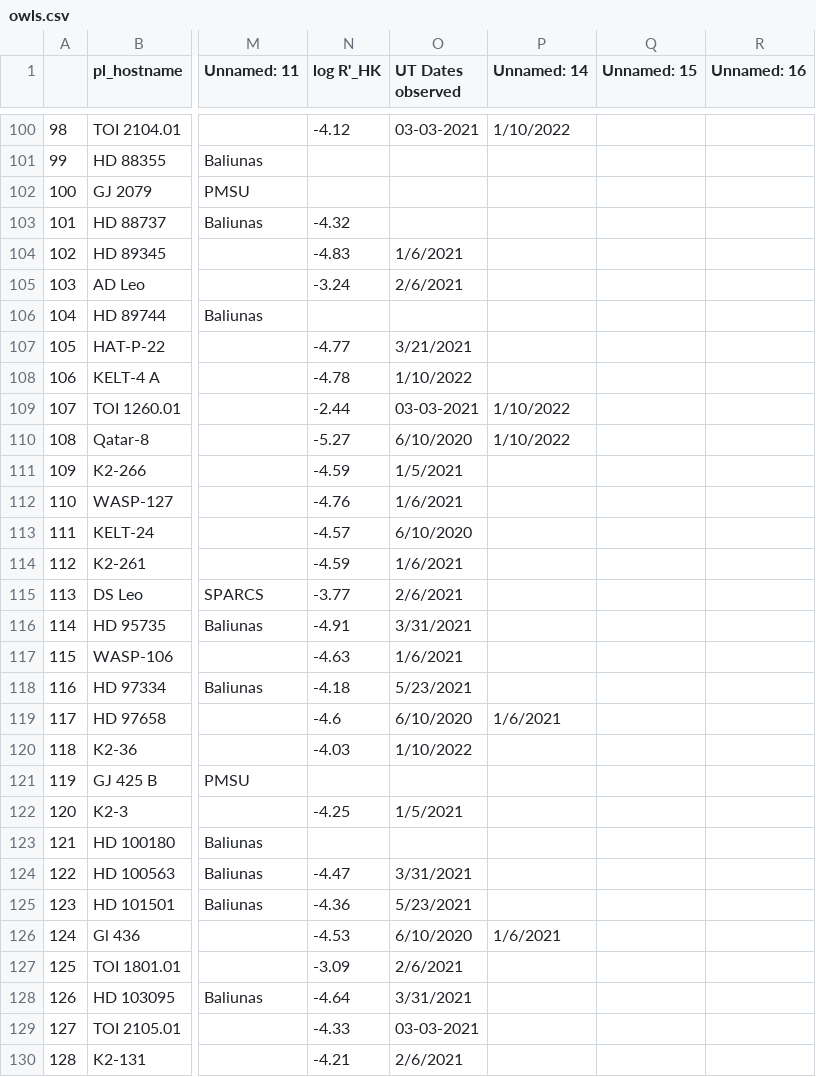
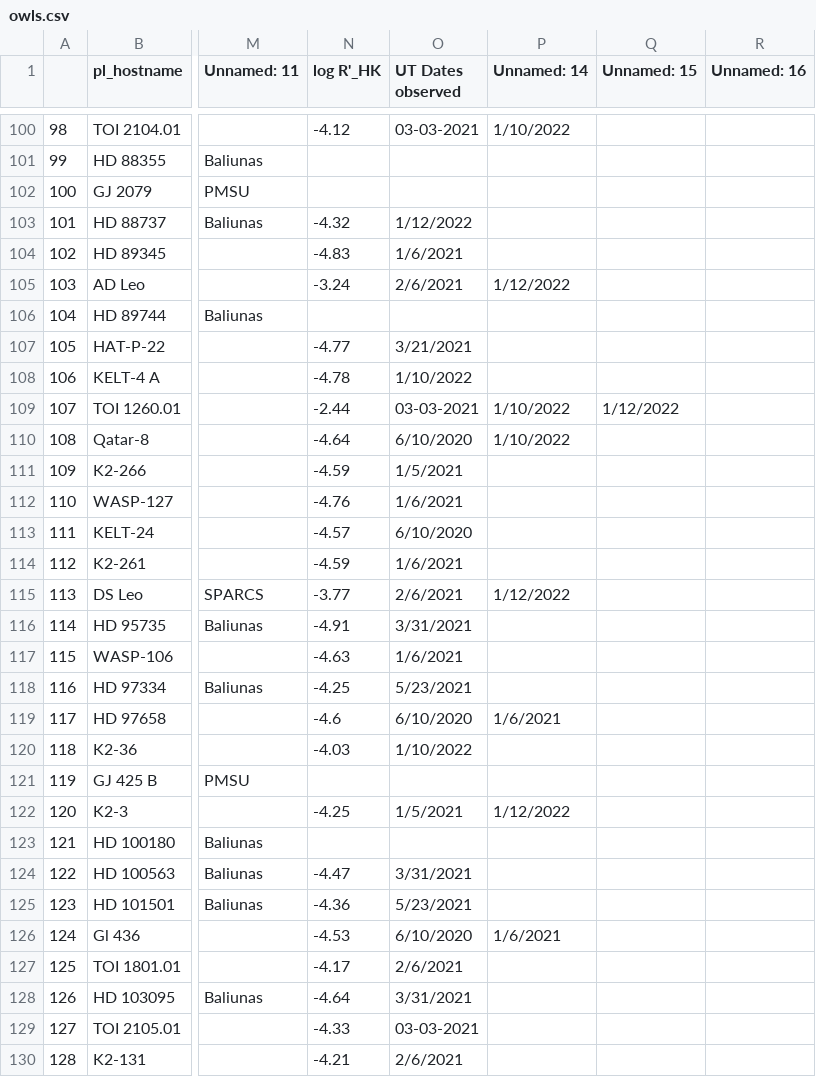
Before and after one commit to bmorris3/owls, a CSV file: owls/data/owls.csv, drawn as a sheet; only a part is shown, gaps mark what is left out; the diff covers the shown part only; the diff names each change by its address in the sheet, - before the commit and + after, or states it on an @@ line.

```diff
--- a/owls/data/owls.csv
+++ b/owls/data/owls.csv
-O103 (UT Dates observed): (empty)
+O103 (UT Dates observed): 1/12/2022
-P105 (Unnamed: 14): (empty)
+P105 (Unnamed: 14): 1/12/2022
-Q109 (Unnamed: 15): (empty)
+Q109 (Unnamed: 15): 1/12/2022
-N110 (log R'_HK): -5.27
+N110 (log R'_HK): -4.64
-P115 (Unnamed: 14): (empty)
+P115 (Unnamed: 14): 1/12/2022
-N118 (log R'_HK): -4.18
+N118 (log R'_HK): -4.25
-P122 (Unnamed: 14): (empty)
+P122 (Unnamed: 14): 1/12/2022
-N127 (log R'_HK): -3.09
+N127 (log R'_HK): -4.17
```
Also changed, not shown: 50 edited cells elsewhere in this file, owls/data/sindices.csv, 1 other file.
